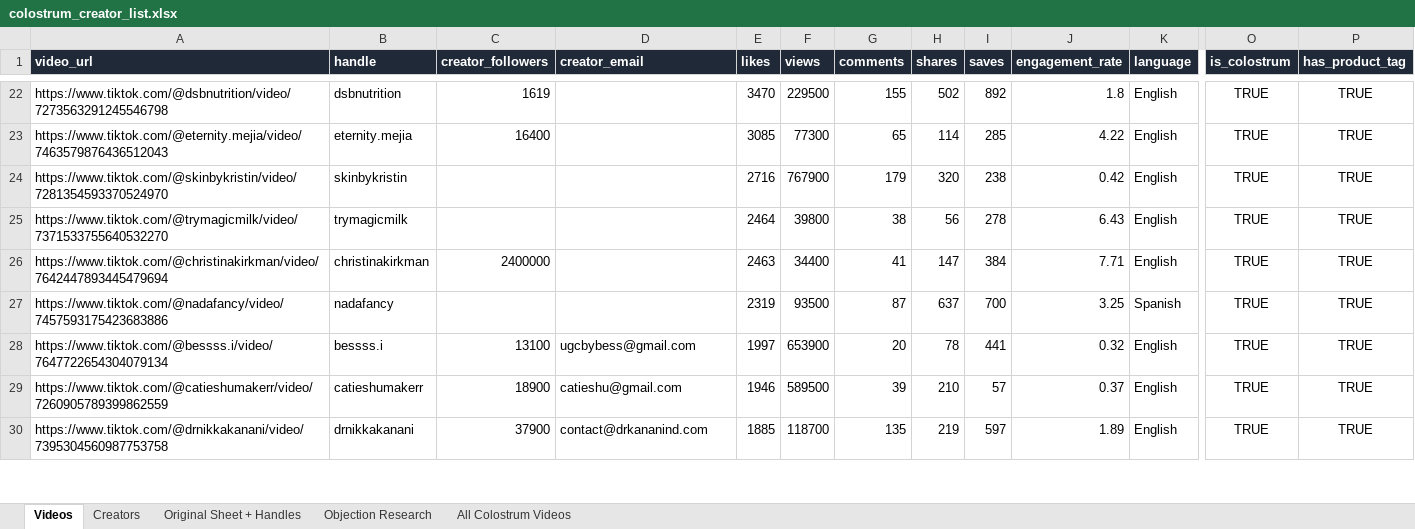
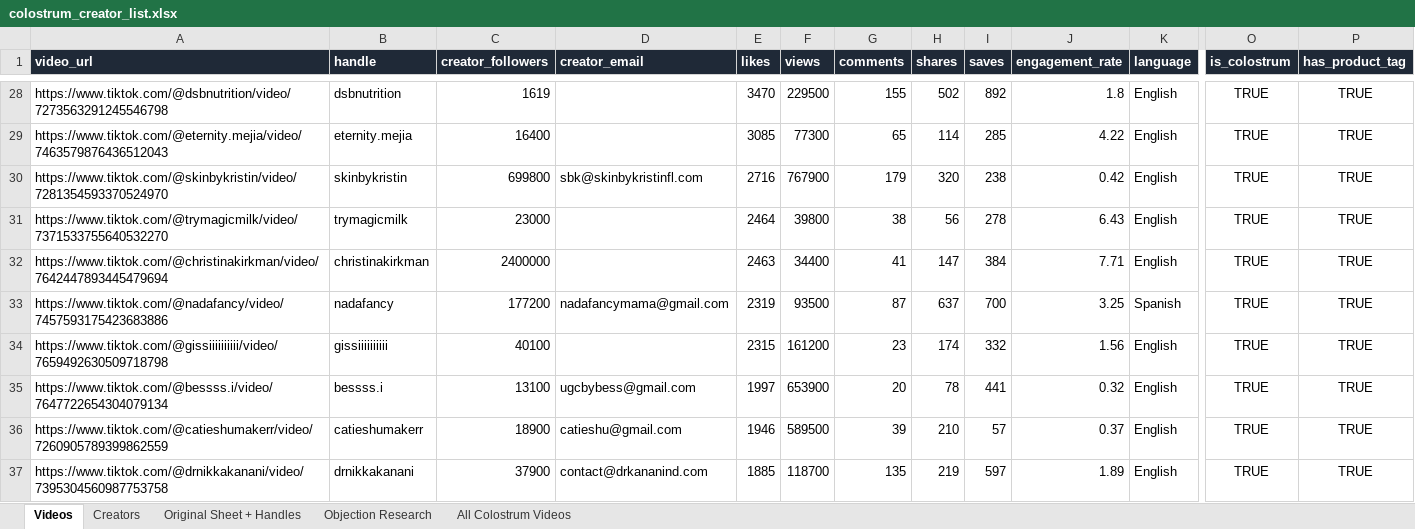
Before and after one commit to adamfolqs/Repo, an Excel workbook: data/output/colostrum_creator_list.xlsx, sheet Videos, drawn as a sheet; only a part is shown, gaps mark what is left out; values as stored, in another font and other column widths than the file's, no borders; addresses are those after the commit; rows hold the shown columns only; the diff covers the shown part only; the diff names each change by its address in the sheet, - before the commit and + after, or states it on an @@ line.

```diff
--- a/data/output/colostrum_creator_list.xlsx (sheet Videos)
+++ b/data/output/colostrum_creator_list.xlsx (sheet Videos)
-C30 (creator_followers): (empty)
+C30 (creator_followers): 699800
-D30 (creator_email): (empty)
+D30 (creator_email): sbk@skinbykristinfl.com
-C31 (creator_followers): (empty)
+C31 (creator_followers): 23000
-C33 (creator_followers): (empty)
+C33 (creator_followers): 177200
-D33 (creator_email): (empty)
+D33 (creator_email): nadafancymama@gmail.com
+row 34: https://www.tiktok.com/@gissiiiiiiiiii/video/7659492630509718798 | gissiiiiiiiiii | 40100 |  | 2315 | 161200 | 23 | 174 | 332 | 1.56 | English | TRUE | TRUE
```
Also changed, not shown: 24 added rows and 104 edited cells elsewhere in this sheet, sheet All Colostrum Videos, sheet Creators, sheet Original Sheet + Handles, sheet Objection Research, 1 other file.
